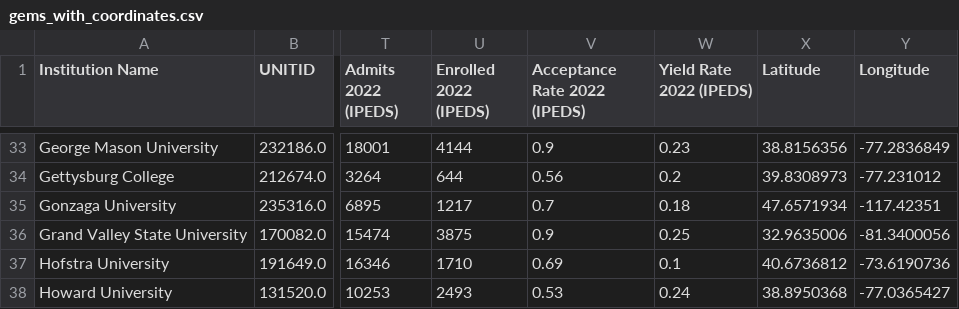
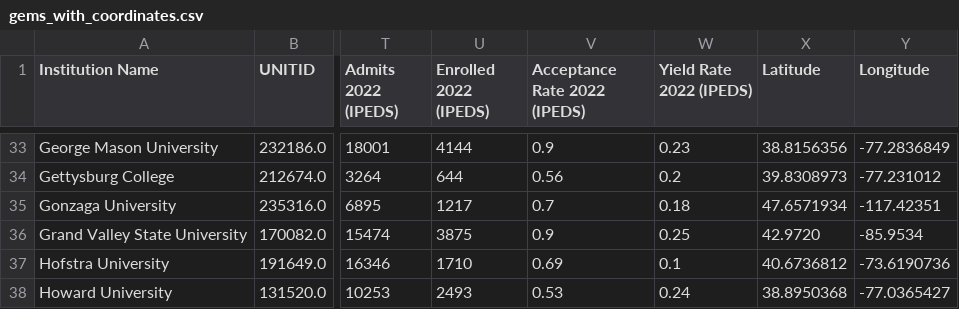
Before and after one commit to ssmallwood/quietprestige, a CSV file: gems_with_coordinates.csv, drawn as a sheet; only a part is shown, gaps mark what is left out; the diff names each change by its address in the sheet, - before the commit and + after, or states it on an @@ line.

```diff
--- a/gems_with_coordinates.csv
+++ b/gems_with_coordinates.csv
-X36 (Latitude): 32.9635006
+X36 (Latitude): 42.9720
-Y36 (Longitude): -81.3400056
+Y36 (Longitude): -85.9534
```
Also changed, not shown: 1 other file.
